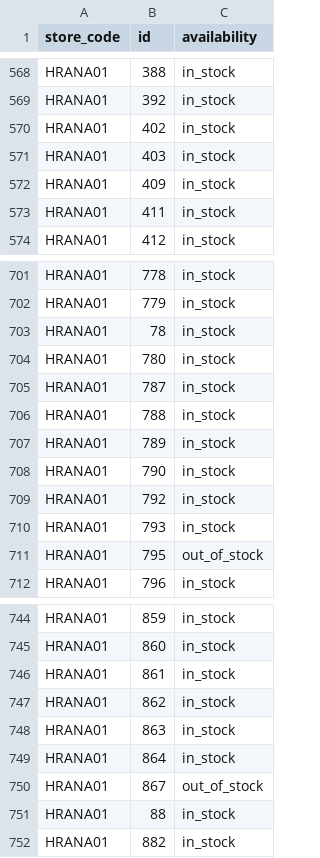
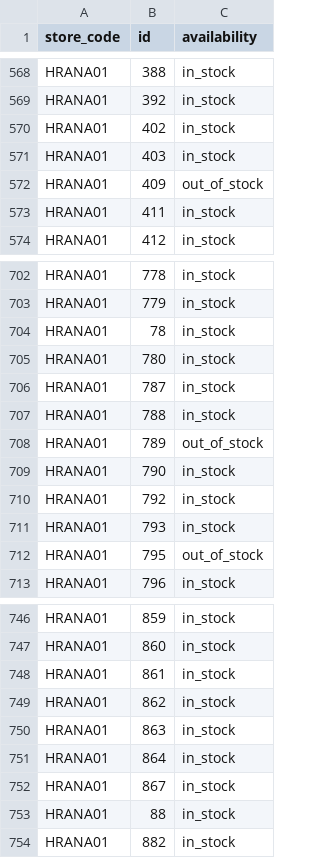
Before and after one commit to k8thegr8st/mistni-inventar, a TSV file: mistni-inventar.tsv, drawn as a sheet; only a part is shown, gaps mark what is left out; the diff covers the shown part only.

```diff
--- a/mistni-inventar.tsv
+++ b/mistni-inventar.tsv
@@ -571,3 +571,3 @@ HRANA01	402	in_stock
 HRANA01	403	in_stock
-HRANA01	409	in_stock
+HRANA01	409	out_of_stock
 HRANA01	411	in_stock
@@ -706,3 +707,3 @@ HRANA01	787	in_stock
 HRANA01	788	in_stock
-HRANA01	789	in_stock
+HRANA01	789	out_of_stock
 HRANA01	790	in_stock
@@ -749,3 +751,3 @@ HRANA01	863	in_stock
 HRANA01	864	in_stock
-HRANA01	867	out_of_stock
+HRANA01	867	in_stock
 HRANA01	88	in_stock
```
Also changed, not shown: 2 added rows and 3 edited cells elsewhere in this file.
